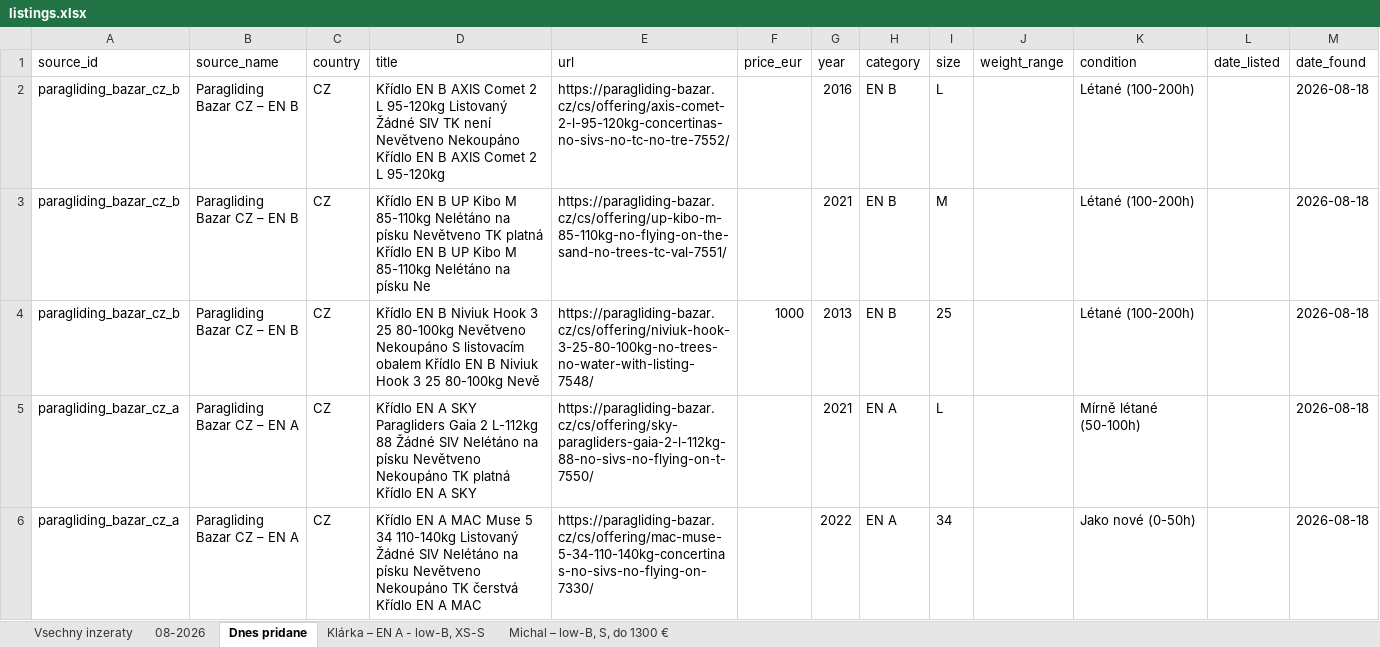
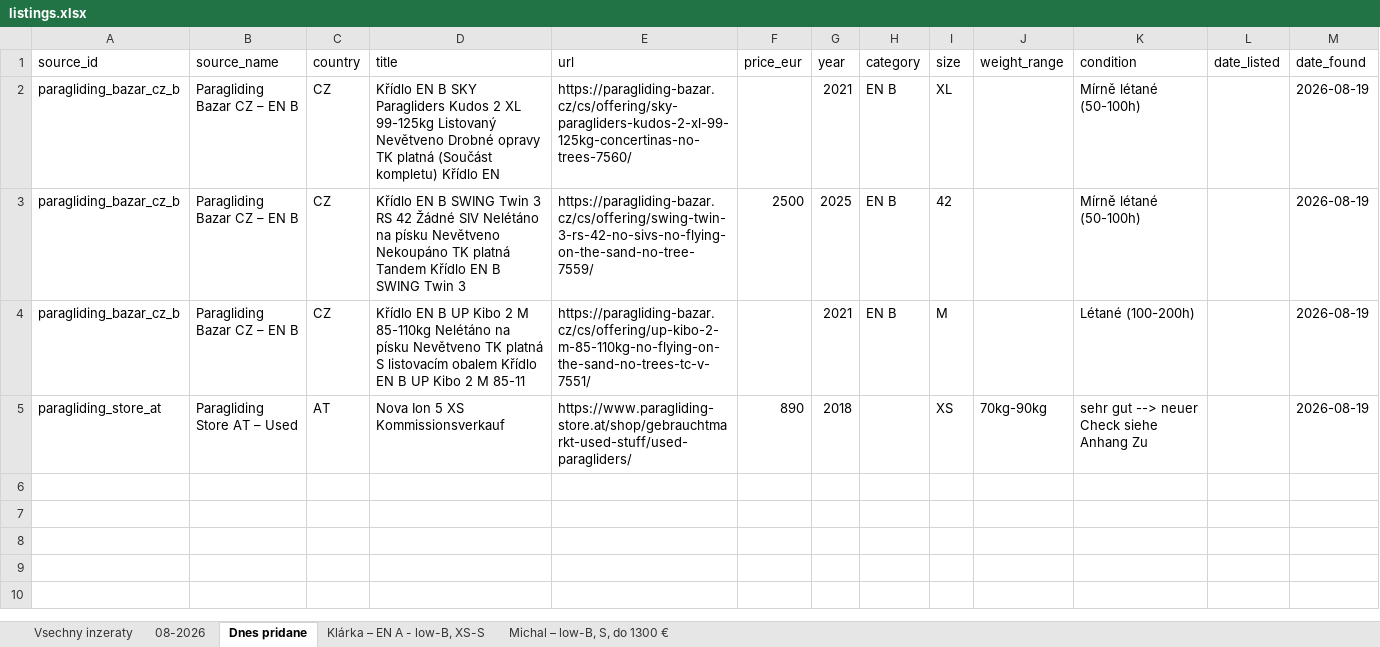
Before and after one commit to zimmema3/paragliding, an Excel workbook: data/bazar_watcher/listings.xlsx, sheet Dnes pridane, drawn as a sheet; values as stored, in another font and other column widths than the file's, no borders; removed rows and columns are numbered as before the commit, all else as after; the diff names each change by its address in the sheet, - before the commit and + after, or states it on an @@ line.

```diff
--- a/data/bazar_watcher/listings.xlsx (sheet Dnes pridane)
+++ b/data/bazar_watcher/listings.xlsx (sheet Dnes pridane)
-D2 (title): …EN B AXIS Comet 2 L 95-120kg Listovaný Žádné SIV TK není Nevětveno Nekoupáno Křídlo EN B AXIS Comet 2 L 95-120kg
+D2 (title): …EN B SKY Paragliders Kudos 2 XL 99-125kg Listovaný Nevětveno Drobné opravy TK platná (Součást kompletu) Křídlo EN
-E2 (url): https://paragliding-bazar.cz/cs/offering/axis-comet-2-l-95-120kg-concertinas-no-sivs-no-tc-no-tre-7552/
+E2 (url): https://paragliding-bazar.cz/cs/offering/sky-paragliders-kudos-2-xl-99-125kg-concertinas-no-trees-7560/
-G2 (year): 2016
+G2 (year): 2021
-I2 (size): L
+I2 (size): XL
-K2 (condition): Létané (100-200h)
+K2 (condition): Mírně létané (50-100h)
-M2 (date_found): 2026-08-18
+M2 (date_found): 2026-08-19
+row 3: paragliding_bazar_cz_b | Paragliding Bazar CZ – EN B | CZ | Křídlo EN B SWING Twin 3 RS 42 Žádné SIV Nelétáno na písku Nevětveno Nekoupáno TK platná Tandem Křídlo EN B SWING Twin 3 | https://paragliding-bazar.cz/cs/offering/swing-twin-3-rs-42-no-sivs-no-flying-on-the-sand-no-tree-7559/ | 2500 | 2025 | EN B | 42 |  | Mírně létané (50-100h) |  | 2026-08-19
-D4 (title): …UP Kibo M 85-110kg Nelétáno na písku Nevětveno TK platná Křídlo EN B UP Kibo M 85-110kg Nelétáno na písku Ne
+D4 (title): …UP Kibo 2 M 85-110kg Nelétáno na písku Nevětveno TK platná S listovacím obalem Křídlo EN B UP Kibo 2 M 85-11
-E4 (url): https://paragliding-bazar.cz/cs/offering/up-kibo-m-85-110kg-no-flying-on-the-sand-no-trees-tc-val-7551/
+E4 (url): https://paragliding-bazar.cz/cs/offering/up-kibo-2-m-85-110kg-no-flying-on-the-sand-no-trees-tc-v-7551/
-M4 (date_found): 2026-08-18
+M4 (date_found): 2026-08-19
-row 4: paragliding_bazar_cz_b | Paragliding Bazar CZ – EN B | CZ | Křídlo EN B Niviuk Hook 3 25 80-100kg Nevětveno Nekoupáno S listovacím obalem Křídlo EN B Niviuk Hook 3 25 80-100kg Nevě | https://paragliding-bazar.cz/cs/offering/niviuk-hook-3-25-80-100kg-no-trees-no-water-with-listing-7548/ | 1000 | 2013 | EN B | 25 |  | Létané (100-200h) |  | 2026-08-18
-row 5: paragliding_bazar_cz_a | Paragliding Bazar CZ – EN A | CZ | Křídlo EN A SKY Paragliders Gaia 2 L-112kg 88 Žádné SIV Nelétáno na písku Nevětveno Nekoupáno TK platná Křídlo EN A SKY | https://paragliding-bazar.cz/cs/offering/sky-paragliders-gaia-2-l-112kg-88-no-sivs-no-flying-on-t-7550/ |  | 2021 | EN A | L |  | Mírně létané (50-100h) |  | 2026-08-18
-row 6: paragliding_bazar_cz_a | Paragliding Bazar CZ – EN A | CZ | Křídlo EN A MAC Muse 5 34 110-140kg Listovaný Žádné SIV Nelétáno na písku Nevětveno Nekoupáno TK čerstvá Křídlo EN A MAC | https://paragliding-bazar.cz/cs/offering/mac-muse-5-34-110-140kg-concertinas-no-sivs-no-flying-on-7330/ |  | 2022 | EN A | 34 |  | Jako nové (0-50h) |  | 2026-08-18
+row 5: paragliding_store_at | Paragliding Store AT – Used | AT | Nova Ion 5 XS Kommissionsverkauf | https://www.paragliding-store.at/shop/gebrauchtmarkt-used-stuff/used-paragliders/ | 890 | 2018 |  | XS | 70kg-90kg | sehr gut --> neuer Check siehe Anhang Zu |  | 2026-08-19
```
Also changed, not shown: sheet 08-2026, sheet Vsechny inzeraty, sheet Klárka – EN A - low-B, XS-S, sheet Michal – low-B, S, do 1300 €, 1 other file.
